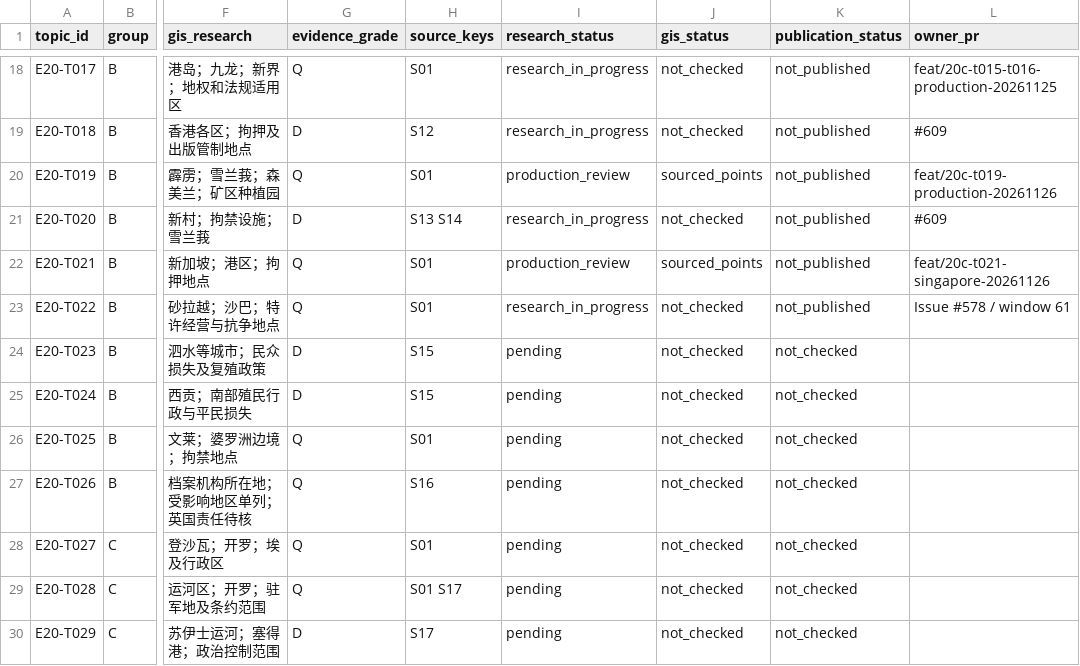
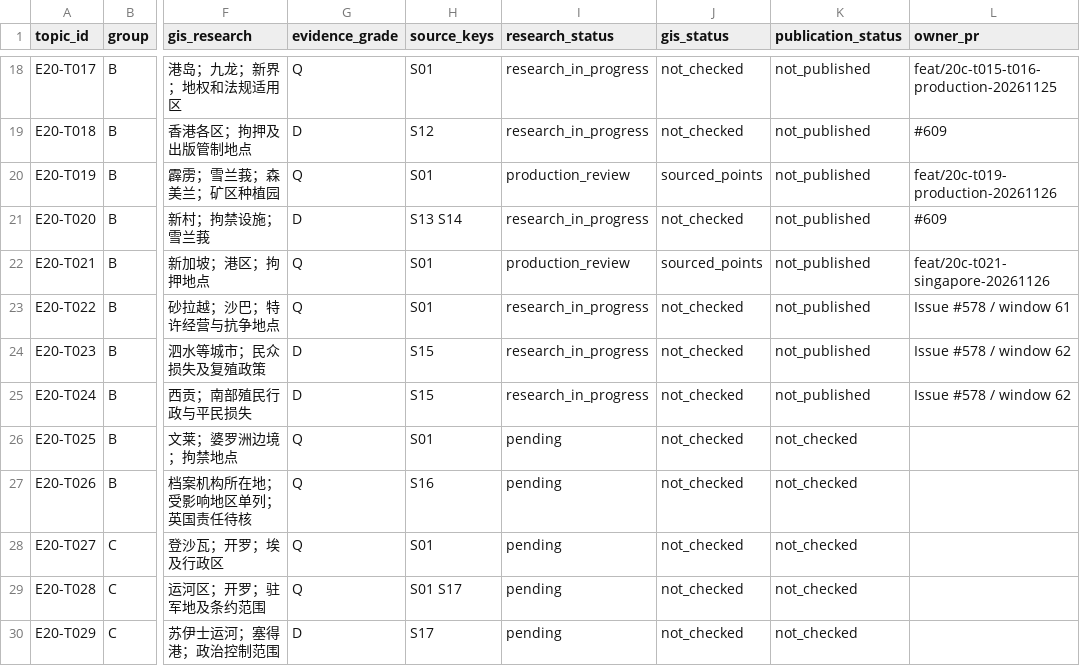
Before and after one commit to 1959124923wyz-sys/love-British-TV, a CSV file: research/20c/TOPIC_WORKBOARD.csv, drawn as a sheet; only a part is shown, gaps mark what is left out; the diff names each change by its address in the sheet, - before the commit and + after, or states it on an @@ line.

Commit message:
Record T023 and T024 research ownership in workboard

```diff
--- a/research/20c/TOPIC_WORKBOARD.csv
+++ b/research/20c/TOPIC_WORKBOARD.csv
-I24:I25 (research_status): pending
+I24:I25 (research_status): research_in_progress
-K24:K25 (publication_status): not_checked
+K24:K25 (publication_status): not_published
-L24:L25 (owner_pr): (empty)
+L24:L25 (owner_pr): Issue #578 / window 62
```
